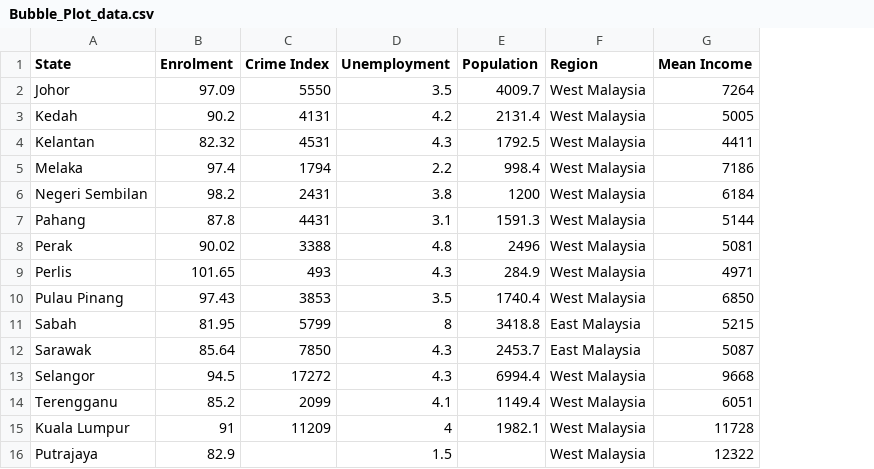
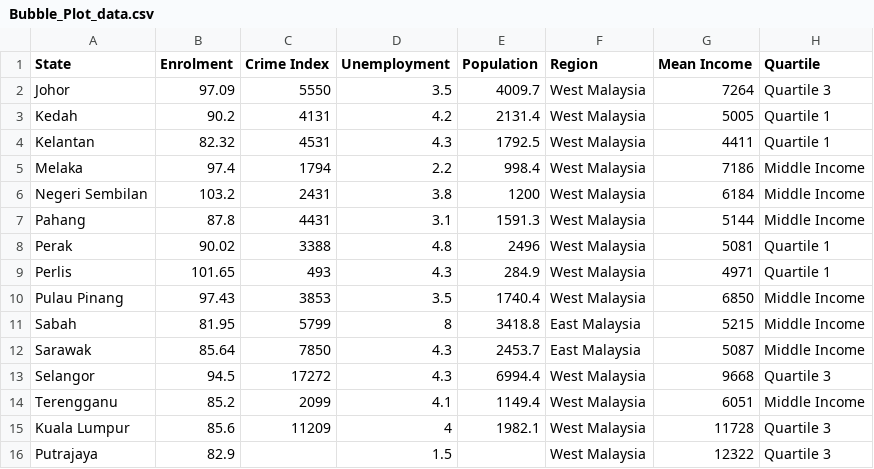
Before and after one commit to wongjunwei030203/FIT3179_Assignment_2, a CSV file: data/Bubble_Plot_data.csv, drawn as a sheet; the diff names each change by its address in the sheet, - before the commit and + after, or states it on an @@ line.

Commit message:
Add files via upload

```diff
--- a/data/Bubble_Plot_data.csv
+++ b/data/Bubble_Plot_data.csv
+column H (Quartile), rows 2-16: Quartile 3 | Quartile 1 | Quartile 1 | Middle Income | Middle Income | Middle Income | Quartile 1 | Quartile 1 | Middle Income | Middle Income | Middle Income | Quartile 3 | Middle Income | Quartile 3 | Quartile 3
-B6 (Enrolment): 98.2
+B6 (Enrolment): 103.2
-B15 (Enrolment): 91
+B15 (Enrolment): 85.6
```
